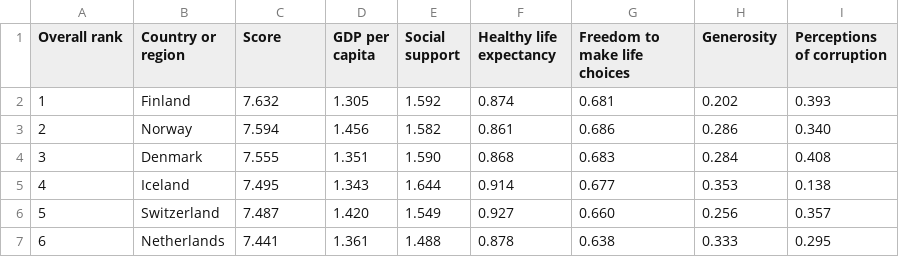
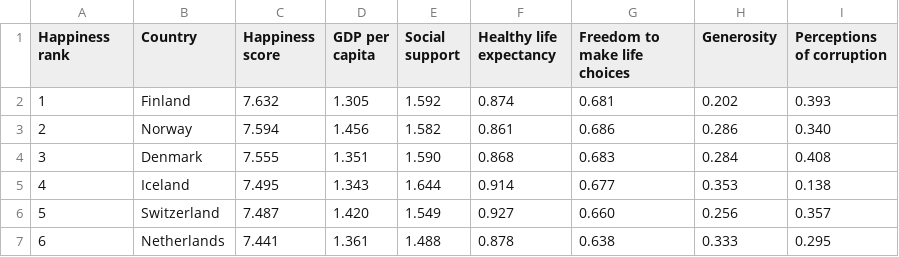
Before and after one commit to cdoig4/QDS-Hackathon-2023-8-Bit-Buddies, a CSV file: 2018.csv, drawn as a sheet; only a part is shown.

```diff
--- a/2018.csv
+++ b/2018.csv
@@ -1,2 +1,2 @@
-Overall rank,Country or region,Score,GDP per capita,Social support,Healthy life expectancy,Freedom to make life choices,Generosity,Perceptions of corruption
+Happiness rank,Country,Happiness score,GDP per capita,Social support,Healthy life expectancy,Freedom to make life choices,Generosity,Perceptions of corruption
 1,Finland,7.632,1.305,1.592,0.874,0.681,0.202,0.393
```
Also changed, not shown: 2015.csv, 2016.csv, 2 other files.
